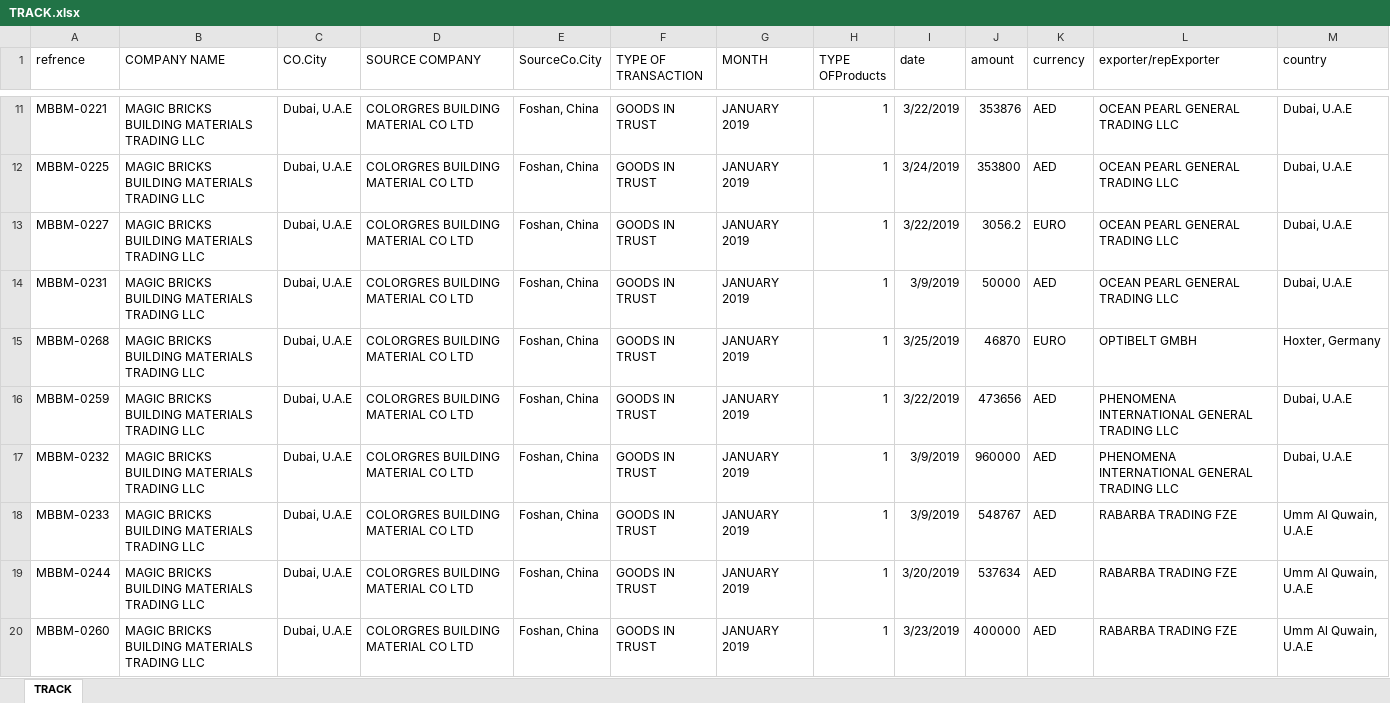
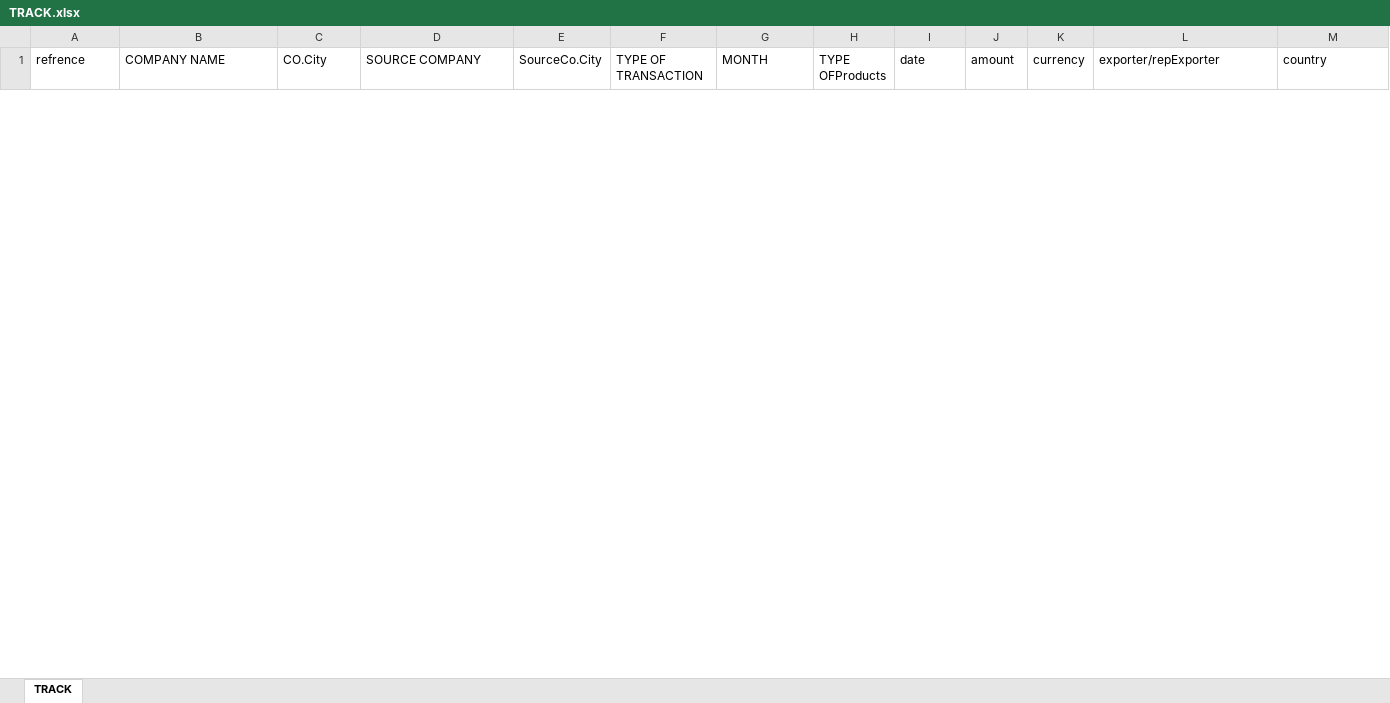
Before and after one commit to aminkhod/Abacas-transaction, an Excel workbook: TRACK.xlsx, sheet TRACK, drawn as a sheet; only a part is shown, gaps mark what is left out; values as stored, in another font and other column widths than the file's, no borders; removed rows and columns are numbered as before the commit, all else as after; the diff covers the shown part only; the diff names each change by its address in the sheet, - before the commit and + after, or states it on an @@ line.

```diff
--- a/TRACK.xlsx (sheet TRACK)
+++ b/TRACK.xlsx (sheet TRACK)
-row 11: MBBM-0221 | MAGIC BRICKS BUILDING MATERIALS TRADING LLC | Dubai, U.A.E | COLORGRES BUILDING MATERIAL CO LTD | Foshan, China | GOODS IN TRUST | JANUARY 2019 | 1 | 3/22/2019 | 353876 | AED | OCEAN PEARL GENERAL TRADING LLC | Dubai, U.A.E
-row 12: MBBM-0225 | MAGIC BRICKS BUILDING MATERIALS TRADING LLC | Dubai, U.A.E | COLORGRES BUILDING MATERIAL CO LTD | Foshan, China | GOODS IN TRUST | JANUARY 2019 | 1 | 3/24/2019 | 353800 | AED | OCEAN PEARL GENERAL TRADING LLC | Dubai, U.A.E
-row 13: MBBM-0227 | MAGIC BRICKS BUILDING MATERIALS TRADING LLC | Dubai, U.A.E | COLORGRES BUILDING MATERIAL CO LTD | Foshan, China | GOODS IN TRUST | JANUARY 2019 | 1 | 3/22/2019 | 3056.2 | EURO | OCEAN PEARL GENERAL TRADING LLC | Dubai, U.A.E
-row 14: MBBM-0231 | MAGIC BRICKS BUILDING MATERIALS TRADING LLC | Dubai, U.A.E | COLORGRES BUILDING MATERIAL CO LTD | Foshan, China | GOODS IN TRUST | JANUARY 2019 | 1 | 3/9/2019 | 50000 | AED | OCEAN PEARL GENERAL TRADING LLC | Dubai, U.A.E
-row 15: MBBM-0268 | MAGIC BRICKS BUILDING MATERIALS TRADING LLC | Dubai, U.A.E | COLORGRES BUILDING MATERIAL CO LTD | Foshan, China | GOODS IN TRUST | JANUARY 2019 | 1 | 3/25/2019 | 46870 | EURO | OPTIBELT GMBH | Hoxter, Germany
-row 16: MBBM-0259 | MAGIC BRICKS BUILDING MATERIALS TRADING LLC | Dubai, U.A.E | COLORGRES BUILDING MATERIAL CO LTD | Foshan, China | GOODS IN TRUST | JANUARY 2019 | 1 | 3/22/2019 | 473656 | AED | PHENOMENA INTERNATIONAL GENERAL TRADING LLC | Dubai, U.A.E
-row 17: MBBM-0232 | MAGIC BRICKS BUILDING MATERIALS TRADING LLC | Dubai, U.A.E | COLORGRES BUILDING MATERIAL CO LTD | Foshan, China | GOODS IN TRUST | JANUARY 2019 | 1 | 3/9/2019 | 960000 | AED | PHENOMENA INTERNATIONAL GENERAL TRADING LLC | Dubai, U.A.E
-row 18: MBBM-0233 | MAGIC BRICKS BUILDING MATERIALS TRADING LLC | Dubai, U.A.E | COLORGRES BUILDING MATERIAL CO LTD | Foshan, China | GOODS IN TRUST | JANUARY 2019 | 1 | 3/9/2019 | 548767 | AED | RABARBA TRADING FZE | Umm Al Quwain, U.A.E
-row 19: MBBM-0244 | MAGIC BRICKS BUILDING MATERIALS TRADING LLC | Dubai, U.A.E | COLORGRES BUILDING MATERIAL CO LTD | Foshan, China | GOODS IN TRUST | JANUARY 2019 | 1 | 3/20/2019 | 537634 | AED | RABARBA TRADING FZE | Umm Al Quwain, U.A.E
-row 20: MBBM-0260 | MAGIC BRICKS BUILDING MATERIALS TRADING LLC | Dubai, U.A.E | COLORGRES BUILDING MATERIAL CO LTD | Foshan, China | GOODS IN TRUST | JANUARY 2019 | 1 | 3/23/2019 | 400000 | AED | RABARBA TRADING FZE | Umm Al Quwain, U.A.E
```
Also changed, not shown: 46 added rows and 23 removed rows elsewhere in this sheet, 3 other files.
